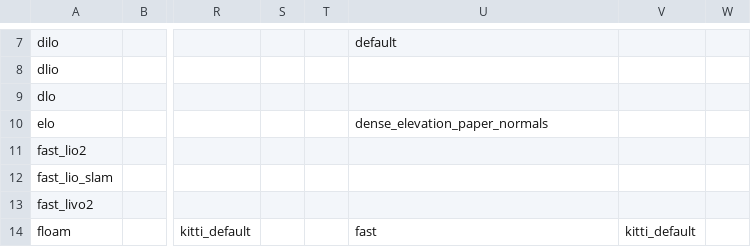
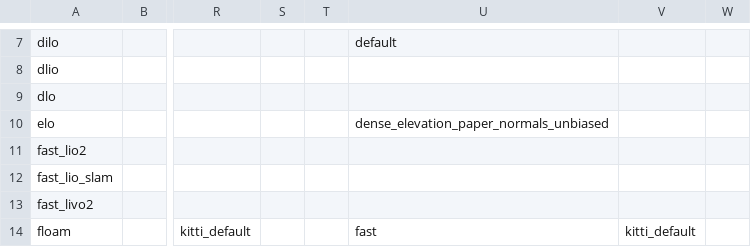
Before and after one commit to rsasaki0109/localization_zoo, a CSV file: docs/assets/paper/default_variant_matrix.csv, drawn as a sheet; only a part is shown, gaps mark what is left out; the diff names each change by its address in the sheet, - before the commit and + after, or states it on an @@ line.

```diff
--- a/docs/assets/paper/default_variant_matrix.csv
+++ b/docs/assets/paper/default_variant_matrix.csv
-U10: dense_elevation_paper_normals
+U10: dense_elevation_paper_normals_unbiased
```
Also changed, not shown: docs/assets/paper/default_variant_matrix_long.csv, docs/assets/paper/full_variant_results.csv, 26 other files.
